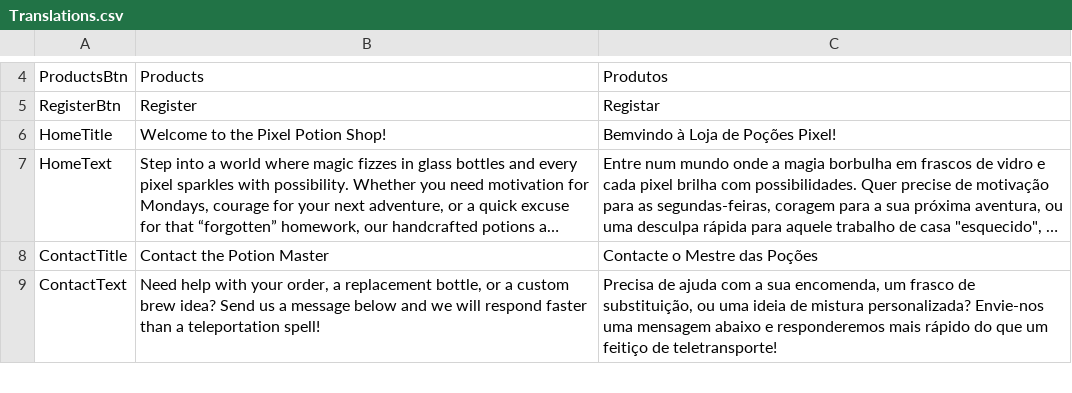
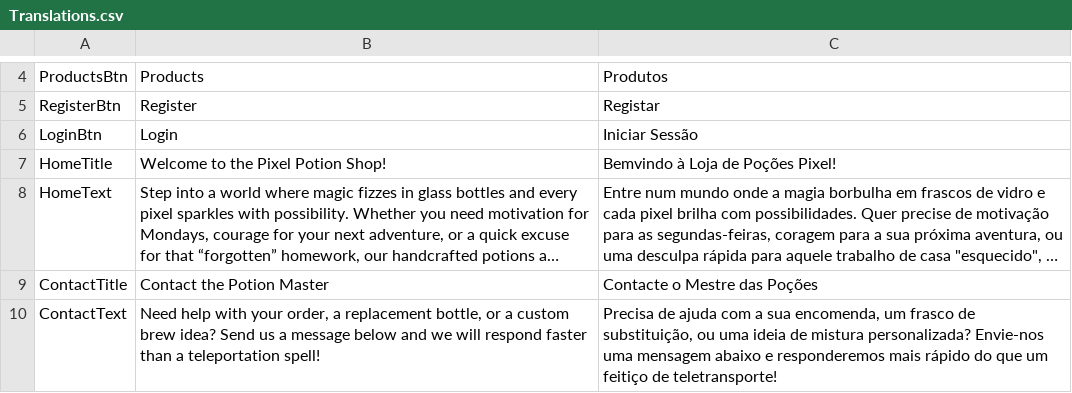
Before and after one commit to PaiLa702/MyReport2025-2026, a CSV file: Webshop 2025-26/Translations.csv, drawn as a sheet; only a part is shown, gaps mark what is left out; long unchanged cells end in …; the diff names each change by its address in the sheet, - before the commit and + after, or states it on an @@ line.

```diff
--- a/Webshop 2025-26/Translations.csv
+++ b/Webshop 2025-26/Translations.csv
+row 6: LoginBtn | Login | Iniciar Sessão
```
Also changed, not shown: 3 other files.
